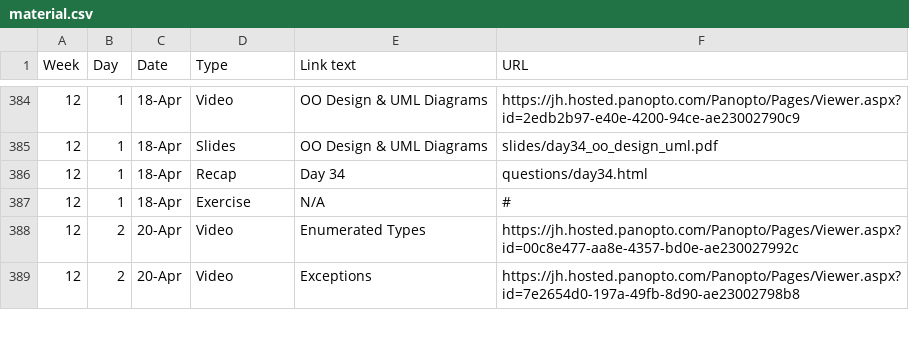
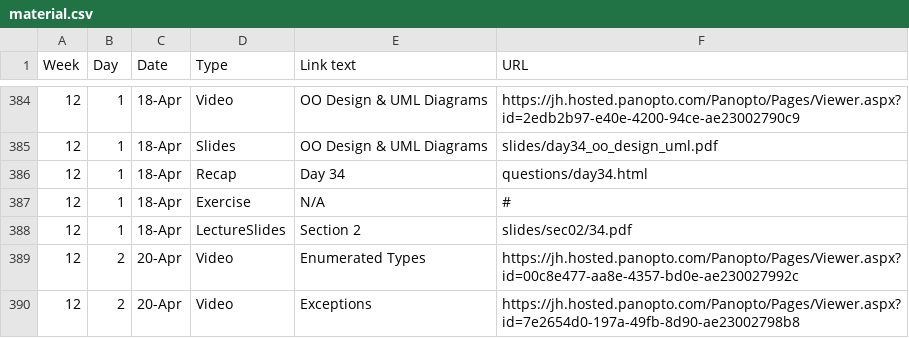
Before and after one commit to jhu-ip/cs220-s22, a CSV file: material.csv, drawn as a sheet; only a part is shown, gaps mark what is left out; the diff names each change by its address in the sheet, - before the commit and + after, or states it on an @@ line.

Commit message:
Pushed slides

```diff
--- a/material.csv
+++ b/material.csv
+row 388: 12 | 1 | 18-Apr | LectureSlides | Section 2 | slides/sec02/34.pdf
```
Also changed, not shown: 2 other files.
